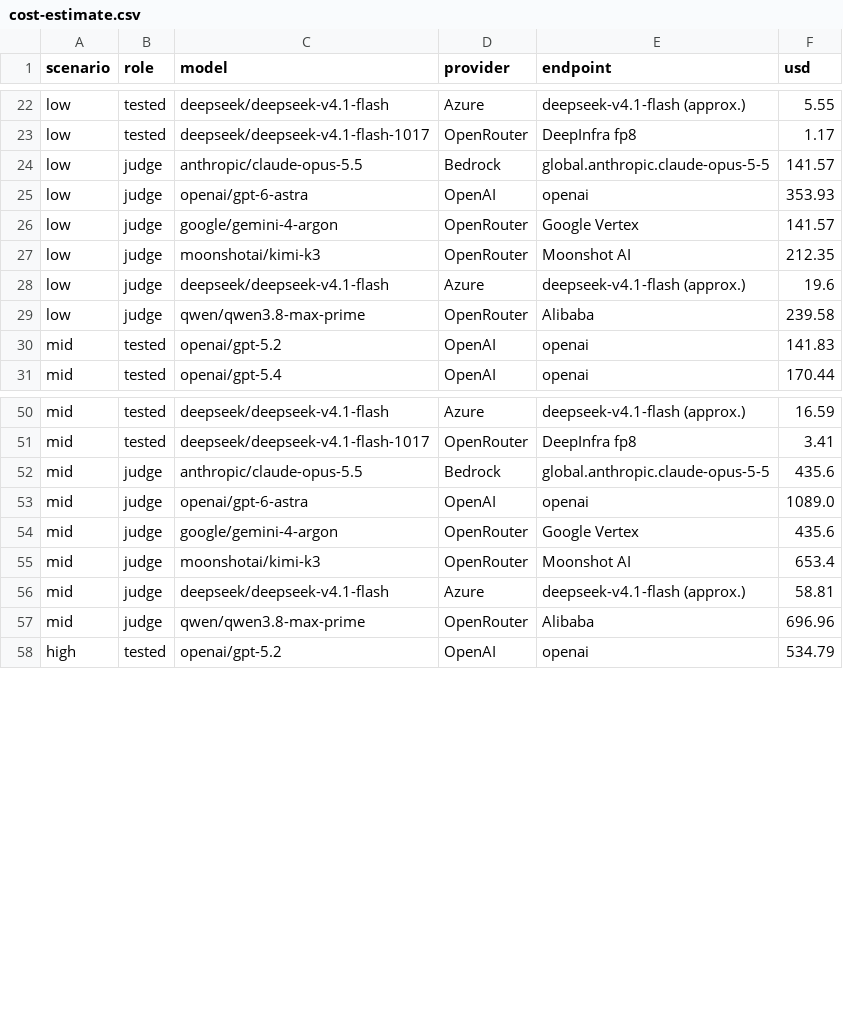
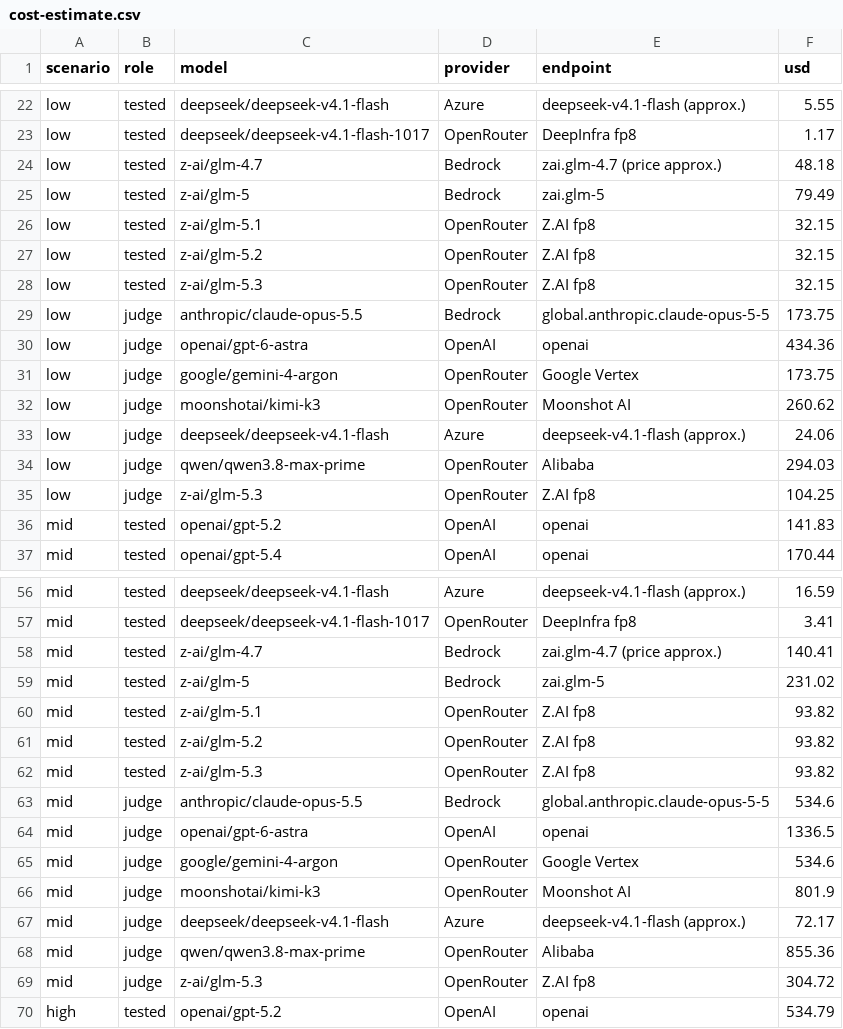
Before and after one commit to feyninc/automation-correlation, a CSV file: data/cost-estimate.csv, drawn as a sheet; only a part is shown, gaps mark what is left out; the diff covers the shown part only.

Commit message:
feat: add Z.ai's GLM line (4.7 to 5.3) and a GLM-5.3 judge
GLM's release timeline from Z.ai's release notes and model cards (data/releases/glm.tsv), the five main-line
models in the 2026 set (27 models), GLM-5.3 as a seventh judge, GLM routes and prices in the cost estimate, and
GLM's thinking setting (on/off; on Bedrock only reasoning_effort high turns it on).

Checked: reasoning probe on all five GLM routes (data/reasoning-probe-glm.csv); GLM-5.3 is not available to this
AWS account on Bedrock, so it runs on Z.ai's fp8 endpoint.

```diff
--- a/data/cost-estimate.csv
+++ b/data/cost-estimate.csv
@@ -23,8 +23,14 @@ low,tested,deepseek/deepseek-v4.1-flash,Azure,deepseek-v4.1-flash (approx.),5.55
 low,tested,deepseek/deepseek-v4.1-flash-1017,OpenRouter,DeepInfra fp8,1.17
-low,judge,anthropic/claude-opus-5.5,Bedrock,global.anthropic.claude-opus-5-5,141.57
-low,judge,openai/gpt-6-astra,OpenAI,openai,353.93
-low,judge,google/gemini-4-argon,OpenRouter,Google Vertex,141.57
-low,judge,moonshotai/kimi-k3,OpenRouter,Moonshot AI,212.35
-low,judge,deepseek/deepseek-v4.1-flash,Azure,deepseek-v4.1-flash (approx.),19.6
-low,judge,qwen/qwen3.8-max-prime,OpenRouter,Alibaba,239.58
+low,tested,z-ai/glm-4.7,Bedrock,zai.glm-4.7 (price approx.),48.18
+low,tested,z-ai/glm-5,Bedrock,zai.glm-5,79.49
+low,tested,z-ai/glm-5.1,OpenRouter,Z.AI fp8,32.15
+low,tested,z-ai/glm-5.2,OpenRouter,Z.AI fp8,32.15
+low,tested,z-ai/glm-5.3,OpenRouter,Z.AI fp8,32.15
+low,judge,anthropic/claude-opus-5.5,Bedrock,global.anthropic.claude-opus-5-5,173.75
+low,judge,openai/gpt-6-astra,OpenAI,openai,434.36
+low,judge,google/gemini-4-argon,OpenRouter,Google Vertex,173.75
+low,judge,moonshotai/kimi-k3,OpenRouter,Moonshot AI,260.62
+low,judge,deepseek/deepseek-v4.1-flash,Azure,deepseek-v4.1-flash (approx.),24.06
+low,judge,qwen/qwen3.8-max-prime,OpenRouter,Alibaba,294.03
+low,judge,z-ai/glm-5.3,OpenRouter,Z.AI fp8,104.25
 mid,tested,openai/gpt-5.2,OpenAI,openai,141.83
@@ -51,8 +57,14 @@ mid,tested,deepseek/deepseek-v4.1-flash,Azure,deepseek-v4.1-flash (approx.),16.5
 mid,tested,deepseek/deepseek-v4.1-flash-1017,OpenRouter,DeepInfra fp8,3.41
-mid,judge,anthropic/claude-opus-5.5,Bedrock,global.anthropic.claude-opus-5-5,435.6
-mid,judge,openai/gpt-6-astra,OpenAI,openai,1089.0
-mid,judge,google/gemini-4-argon,OpenRouter,Google Vertex,435.6
-mid,judge,moonshotai/kimi-k3,OpenRouter,Moonshot AI,653.4
-mid,judge,deepseek/deepseek-v4.1-flash,Azure,deepseek-v4.1-flash (approx.),58.81
-mid,judge,qwen/qwen3.8-max-prime,OpenRouter,Alibaba,696.96
+mid,tested,z-ai/glm-4.7,Bedrock,zai.glm-4.7 (price approx.),140.41
+mid,tested,z-ai/glm-5,Bedrock,zai.glm-5,231.02
+mid,tested,z-ai/glm-5.1,OpenRouter,Z.AI fp8,93.82
+mid,tested,z-ai/glm-5.2,OpenRouter,Z.AI fp8,93.82
+mid,tested,z-ai/glm-5.3,OpenRouter,Z.AI fp8,93.82
+mid,judge,anthropic/claude-opus-5.5,Bedrock,global.anthropic.claude-opus-5-5,534.6
+mid,judge,openai/gpt-6-astra,OpenAI,openai,1336.5
+mid,judge,google/gemini-4-argon,OpenRouter,Google Vertex,534.6
+mid,judge,moonshotai/kimi-k3,OpenRouter,Moonshot AI,801.9
+mid,judge,deepseek/deepseek-v4.1-flash,Azure,deepseek-v4.1-flash (approx.),72.17
+mid,judge,qwen/qwen3.8-max-prime,OpenRouter,Alibaba,855.36
+mid,judge,z-ai/glm-5.3,OpenRouter,Z.AI fp8,304.72
 high,tested,openai/gpt-5.2,OpenAI,openai,534.79
```
Also changed, not shown: 6 added rows and 6 edited cells elsewhere in this file, data/models-quarterly.csv, data/models.csv, 14 other files.
